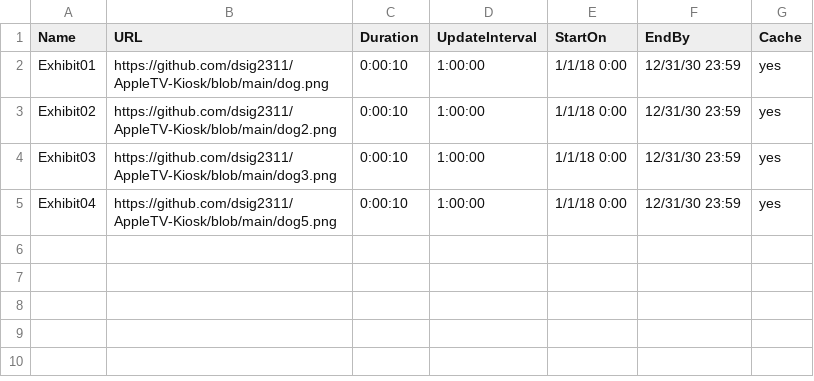
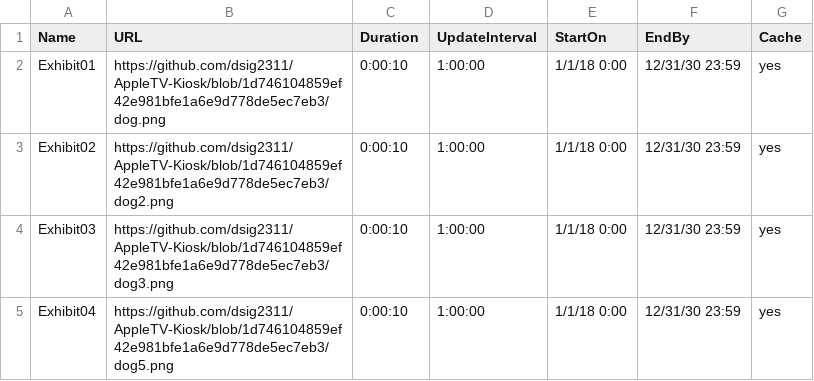
Before and after one commit to dsig2311/AppleTV-Kiosk, a CSV file: Links.csv, drawn as a sheet.

Commit message:
Update Links.csv

```diff
--- a/Links.csv
+++ b/Links.csv
@@ -1,5 +1,5 @@
 Name,URL,Duration,UpdateInterval,StartOn,EndBy,Cache
-Exhibit01,https://github.com/dsig2311/AppleTV-Kiosk/blob/main/dog.png,0:00:10,1:00:00,1/1/18 0:00,12/31/30 23:59,yes
-Exhibit02,https://github.com/dsig2311/AppleTV-Kiosk/blob/main/dog2.png,0:00:10,1:00:00,1/1/18 0:00,12/31/30 23:59,yes
-Exhibit03,https://github.com/dsig2311/AppleTV-Kiosk/blob/main/dog3.png,0:00:10,1:00:00,1/1/18 0:00,12/31/30 23:59,yes
-Exhibit04,https://github.com/dsig2311/AppleTV-Kiosk/blob/main/dog5.png,0:00:10,1:00:00,1/1/18 0:00,12/31/30 23:59,yes
+Exhibit01,https://github.com/dsig2311/AppleTV-Kiosk/blob/1d746104859ef42e981bfe1a6e9d778de5ec7eb3/dog.png,0:00:10,1:00:00,1/1/18 0:00,12/31/30 23:59,yes
+Exhibit02,https://github.com/dsig2311/AppleTV-Kiosk/blob/1d746104859ef42e981bfe1a6e9d778de5ec7eb3/dog2.png,0:00:10,1:00:00,1/1/18 0:00,12/31/30 23:59,yes
+Exhibit03,https://github.com/dsig2311/AppleTV-Kiosk/blob/1d746104859ef42e981bfe1a6e9d778de5ec7eb3/dog3.png,0:00:10,1:00:00,1/1/18 0:00,12/31/30 23:59,yes
+Exhibit04,https://github.com/dsig2311/AppleTV-Kiosk/blob/1d746104859ef42e981bfe1a6e9d778de5ec7eb3/dog5.png,0:00:10,1:00:00,1/1/18 0:00,12/31/30 23:59,yes
```
